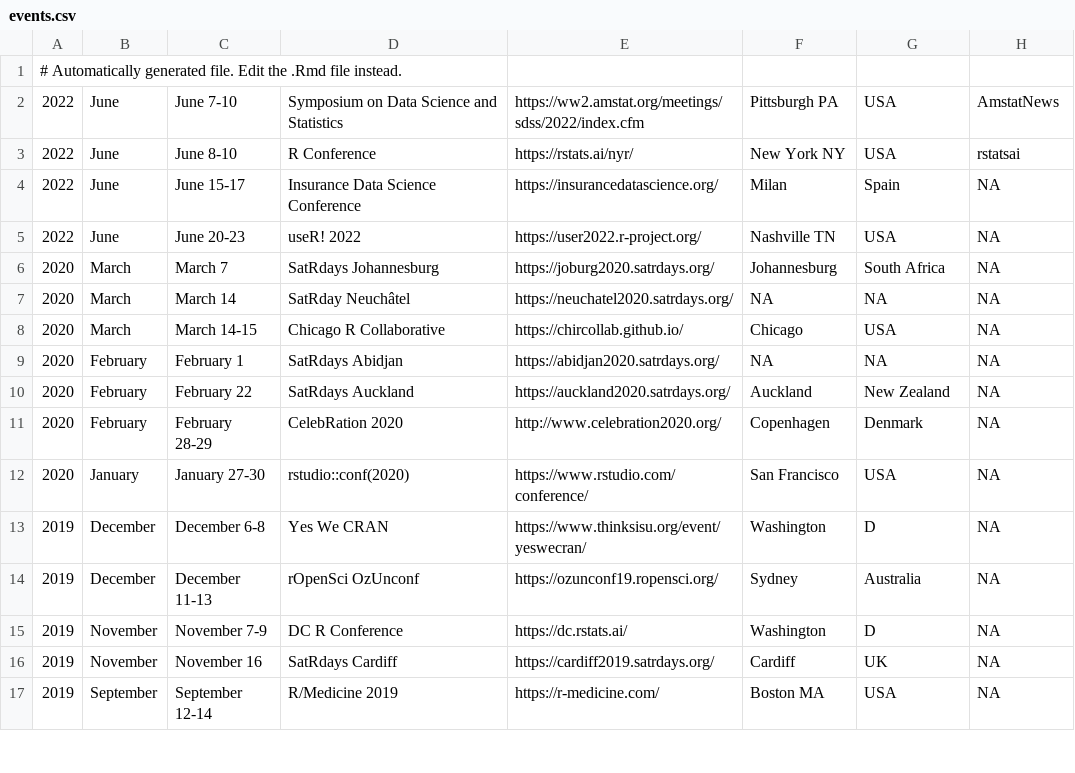
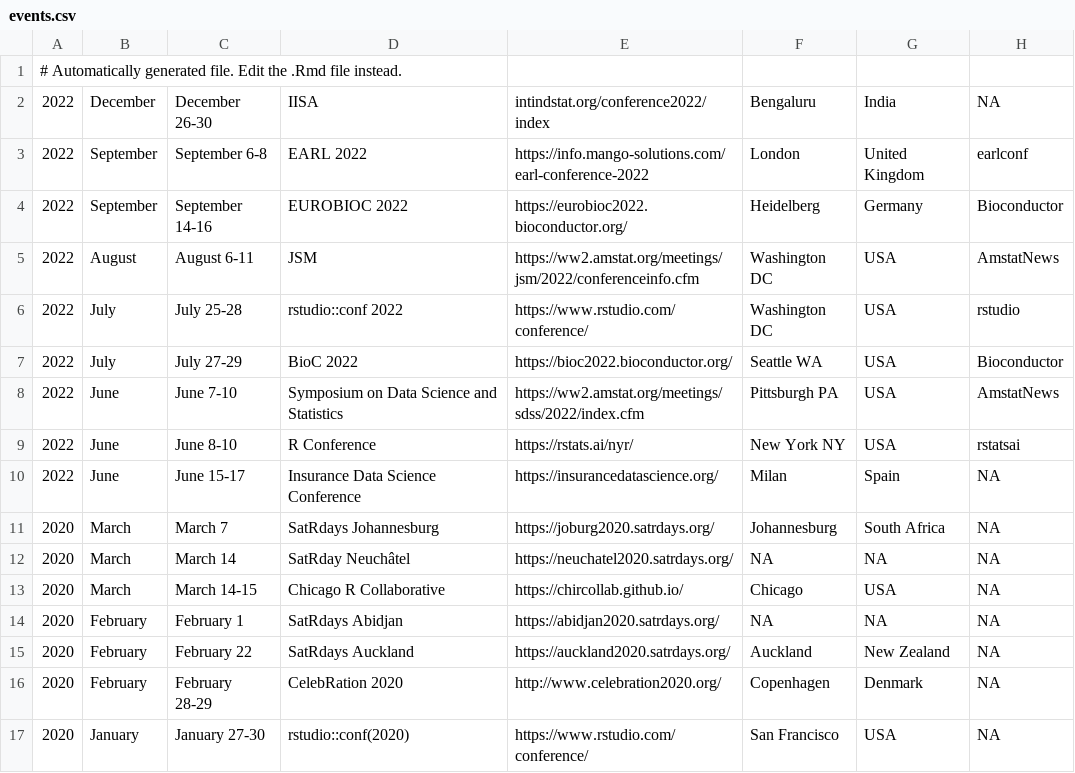
Before and after one commit to jumpingrivers/meetingsR, a CSV file: docs/events.csv, drawn as a sheet; only a part is shown; the shorter side is filled out with more unchanged rows.

```diff
--- a/docs/events.csv
+++ b/docs/events.csv
@@ -1,2 +1,8 @@
 # Automatically generated file. Edit the .Rmd file instead.
+2022,December,December 26-30,IISA,intindstat.org/conference2022/index,Bengaluru,India,NA
+2022,September,September 6-8,EARL 2022,https://info.mango-solutions.com/earl-conference-2022,London,United Kingdom,earlconf
+2022,September,September 14-16,EUROBIOC 2022,https://eurobioc2022.bioconductor.org/,Heidelberg,Germany,Bioconductor
+2022,August,August 6-11,JSM,https://ww2.amstat.org/meetings/jsm/2022/conferenceinfo.cfm,Washington DC,USA,AmstatNews
+2022,July,July 25-28,rstudio::conf 2022,https://www.rstudio.com/conference/,Washington DC,USA,rstudio
+2022,July,July 27-29,BioC 2022,https://bioc2022.bioconductor.org/,Seattle WA,USA,Bioconductor
 2022,June,June 7-10,Symposium on Data Science and Statistics,https://ww2.amstat.org/meetings/sdss/2022/index.cfm,Pittsburgh PA,USA,AmstatNews
@@ -4,3 +10,2 @@
 2022,June,June 15-17,Insurance Data Science Conference,https://insurancedatascience.org/,Milan,Spain,NA
-2022,June,June 20-23,useR! 2022,https://user2022.r-project.org/,Nashville TN,USA,NA
 2020,March,March 7,SatRdays Johannesburg,https://joburg2020.satrdays.org/,Johannesburg,South Africa,NA
```
Also changed, not shown: docs/virtual.csv, 13 other files.
